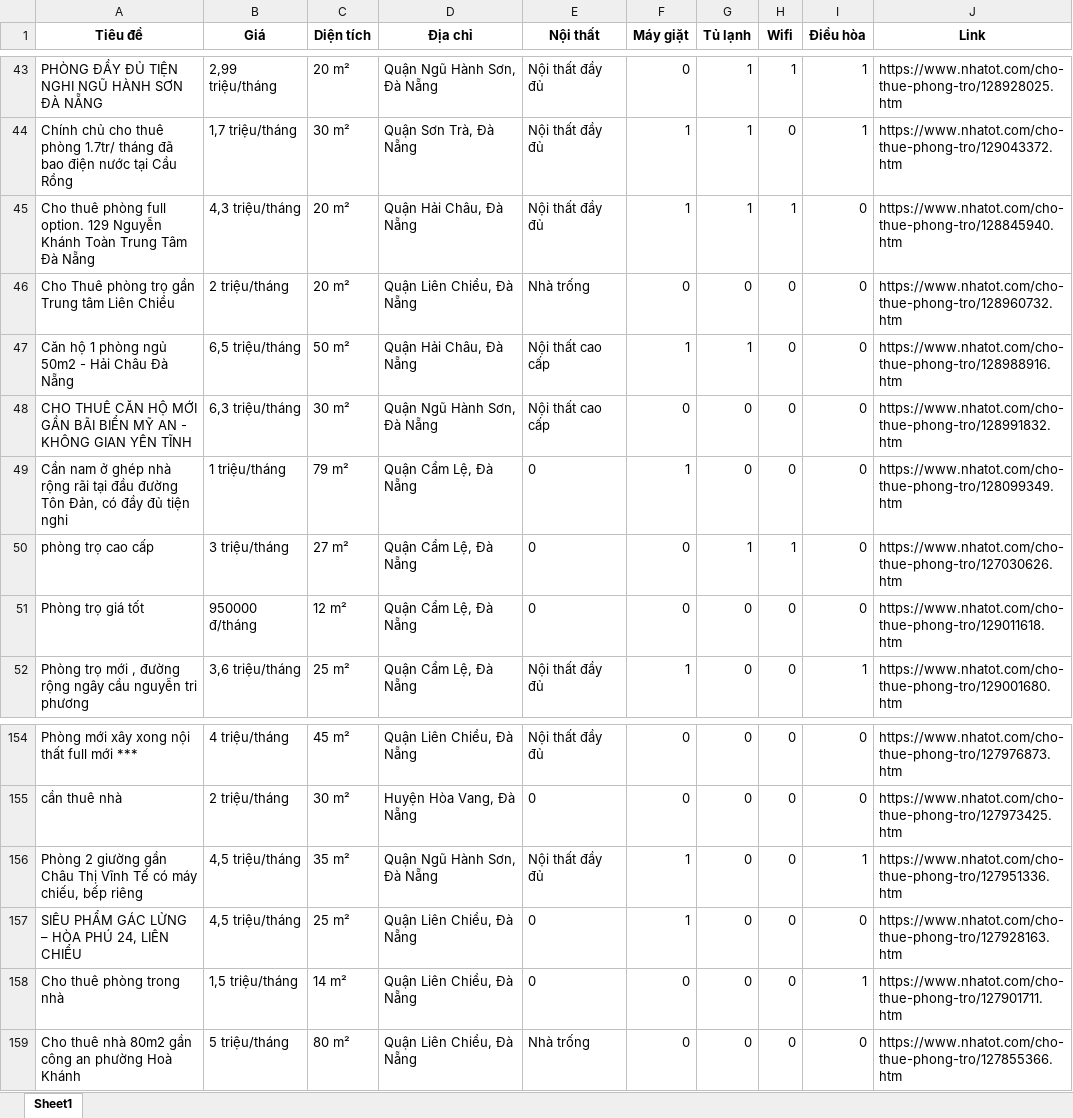
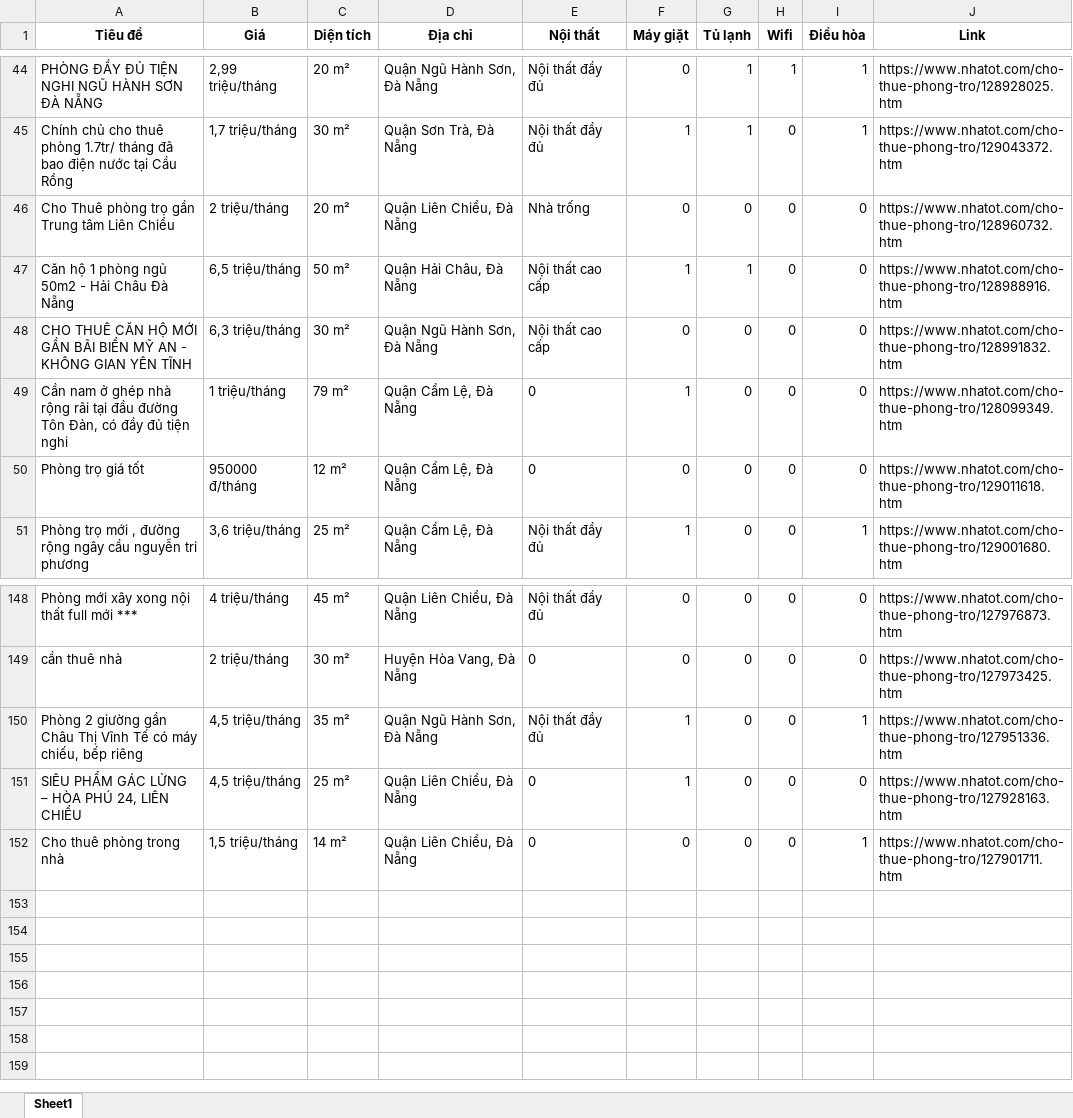
Before and after one commit to 5ude-k/c-o-d-li-u-ph-ng-tr-, an Excel workbook: nhatot_phongtro_danang_all.xlsx, sheet Sheet1, drawn as a sheet; only a part is shown, gaps mark what is left out; values as stored, in another font and other column widths than the file's, no borders; removed rows and columns are numbered as before the commit, all else as after; the diff covers the shown part only; the diff names each change by its address in the sheet, - before the commit and + after, or states it on an @@ line.

```diff
--- a/nhatot_phongtro_danang_all.xlsx (sheet Sheet1)
+++ b/nhatot_phongtro_danang_all.xlsx (sheet Sheet1)
-row 45: Cho thuê phòng full option. 129 Nguyễn Khánh Toàn Trung Tâm Đà Nẵng | 4,3 triệu/tháng | 20 m² | Quận Hải Châu, Đà Nẵng | Nội thất đầy đủ | 1 | 1 | 1 | 0 | https://www.nhatot.com/cho-thue-phong-tro/128845940.htm
-row 50: phòng trọ cao cấp | 3 triệu/tháng | 27 m² | Quận Cẩm Lệ, Đà Nẵng | 0 | 0 | 1 | 1 | 0 | https://www.nhatot.com/cho-thue-phong-tro/127030626.htm
-row 159: Cho thuê nhà 80m2 gần công an phường Hoà Khánh | 5 triệu/tháng | 80 m² | Quận Liên Chiểu, Đà Nẵng | Nhà trống | 0 | 0 | 0 | 0 | https://www.nhatot.com/cho-thue-phong-tro/127855366.htm
```
Also changed, not shown: 4 added rows, 8 removed rows, 1 moved row and 8 edited cells elsewhere in this sheet, 3 other files.
